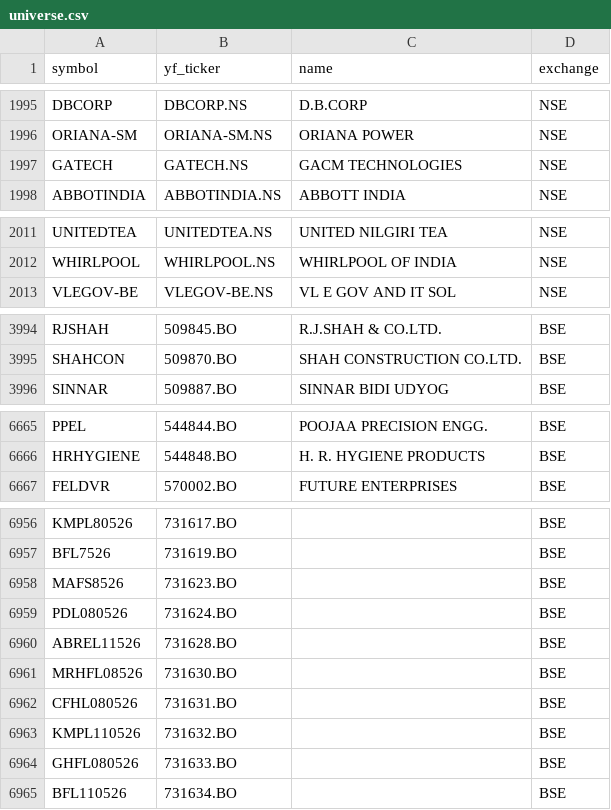
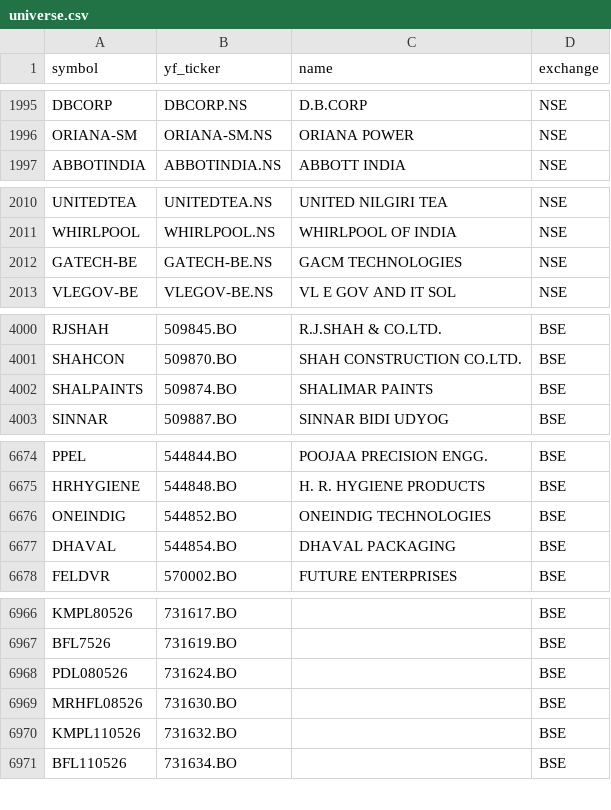
Before and after one commit to Aditya100704/nse-bse-momentum-scanner, a CSV file: data/universe.csv, drawn as a sheet; only a part is shown, gaps mark what is left out; removed rows and columns are numbered as before the commit, all else as after; the diff covers the shown part only; the diff names each change by its address in the sheet, - before the commit and + after, or states it on an @@ line.

```diff
--- a/data/universe.csv
+++ b/data/universe.csv
-row 1997: GATECH | GATECH.NS | GACM TECHNOLOGIES | NSE
+row 2012: GATECH-BE | GATECH-BE.NS | GACM TECHNOLOGIES | NSE
+row 4002: SHALPAINTS | 509874.BO | SHALIMAR PAINTS | BSE
+row 6676: ONEINDIG | 544852.BO | ONEINDIG TECHNOLOGIES | BSE
+row 6677: DHAVAL | 544854.BO | DHAVAL PACKAGING | BSE
-row 6958: MAFS8526 | 731623.BO |  | BSE
-row 6960: ABREL11526 | 731628.BO |  | BSE
-row 6962: CFHL080526 | 731631.BO |  | BSE
-row 6964: GHFL080526 | 731633.BO |  | BSE
```
Also changed, not shown: 22 added rows, 8 removed rows and 6 edited cells elsewhere in this file, data/scanner_output.csv, data/scanner_output_us.csv, 7 other files.
